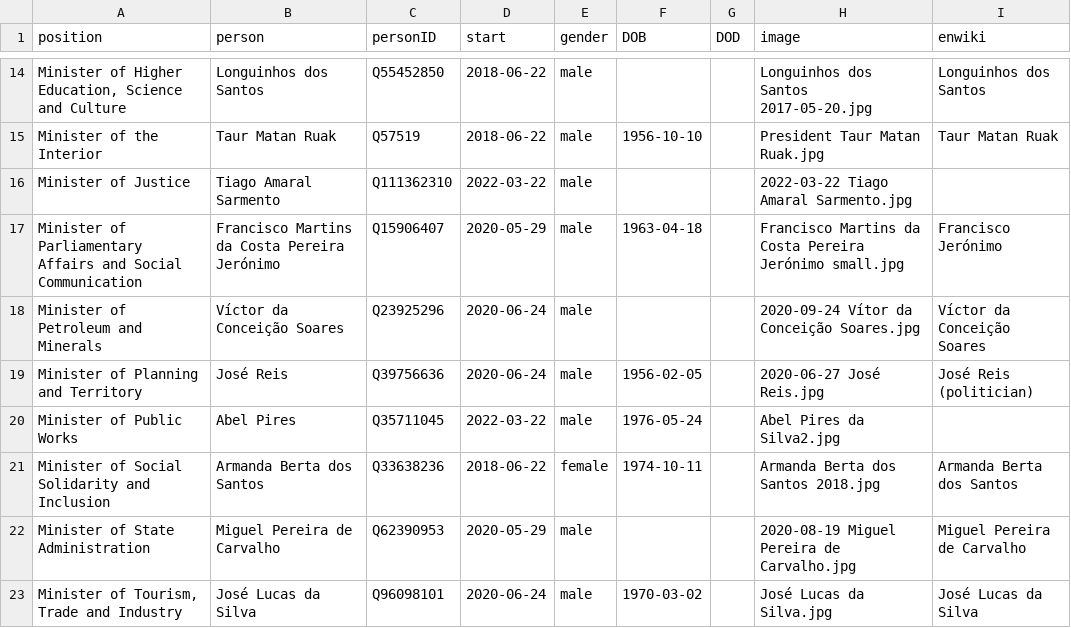
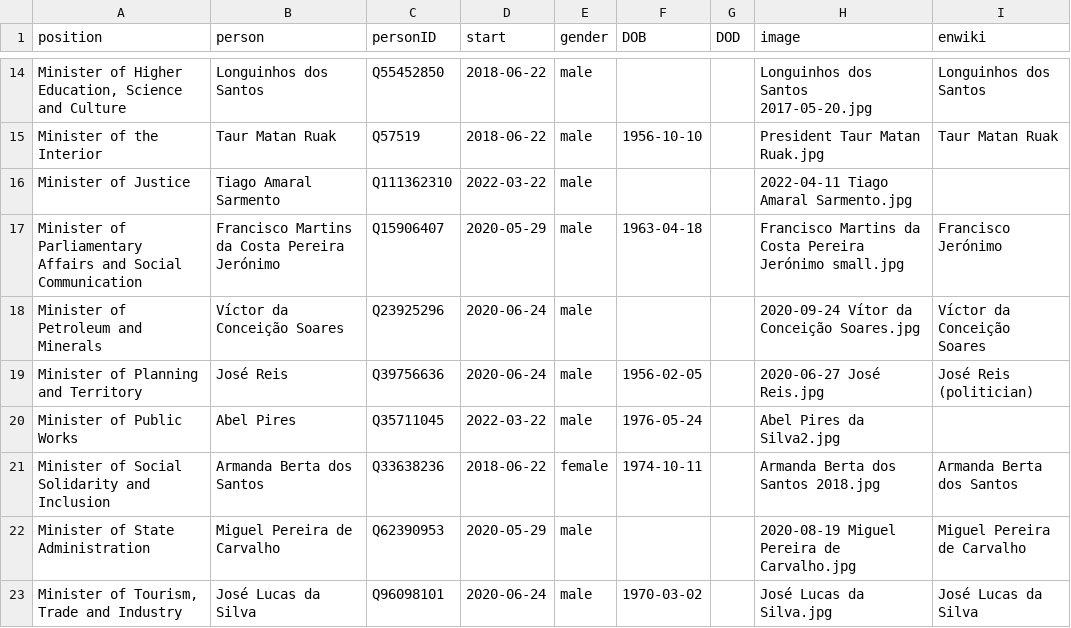
Before and after one commit to every-politician-scrapers/timor-leste-ministers, a CSV file: html/current.csv, drawn as a sheet; only a part is shown, gaps mark what is left out; the diff names each change by its address in the sheet, - before the commit and + after, or states it on an @@ line.

```diff
--- a/html/current.csv
+++ b/html/current.csv
-H16 (image): 2022-03-22 Tiago Amaral Sarmento.jpg
+H16 (image): 2022-04-11 Tiago Amaral Sarmento.jpg
```
Also changed, not shown: html/holders21.csv.
